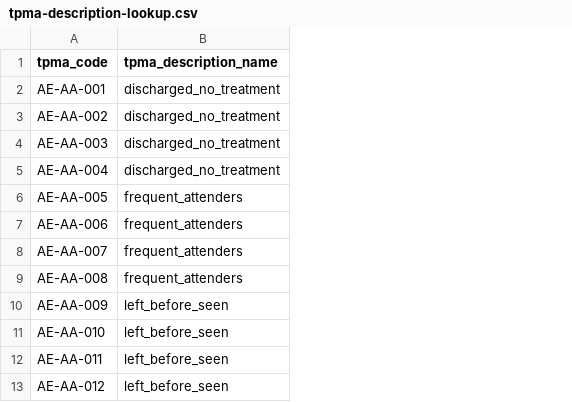
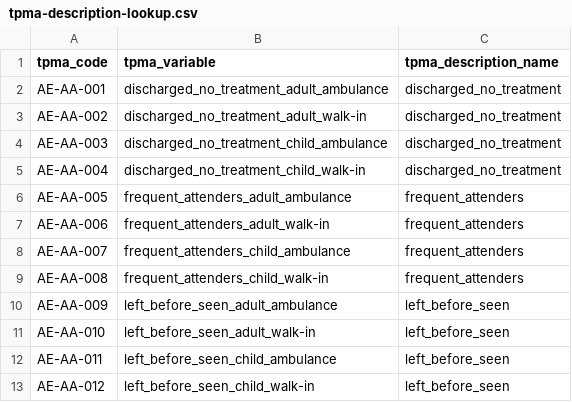
Before and after one commit to uk-gov-mirror/The-Strategy-Unit.tpma-explorer, a CSV file: inst/app/reference/tpma-description-lookup.csv, drawn as a sheet; only a part is shown; the diff names each change by its address in the sheet, - before the commit and + after, or states it on an @@ line.

Commit message:
Pass tpma_variable not _code for now

```diff
--- a/inst/app/reference/tpma-description-lookup.csv
+++ b/inst/app/reference/tpma-description-lookup.csv
+column B (tpma_variable), rows 2-13: discharged_no_treatment_adult_ambulance | discharged_no_treatment_adult_walk-in | discharged_no_treatment_child_ambulance | discharged_no_treatment_child_walk-in | frequent_attenders_adult_ambulance | frequent_attenders_adult_walk-in | frequent_attenders_child_ambulance | frequent_attenders_child_walk-in | left_before_seen_adult_ambulance | left_before_seen_adult_walk-in | left_before_seen_child_ambulance | left_before_seen_child_walk-in
```
Also changed, not shown: 2 other files.
